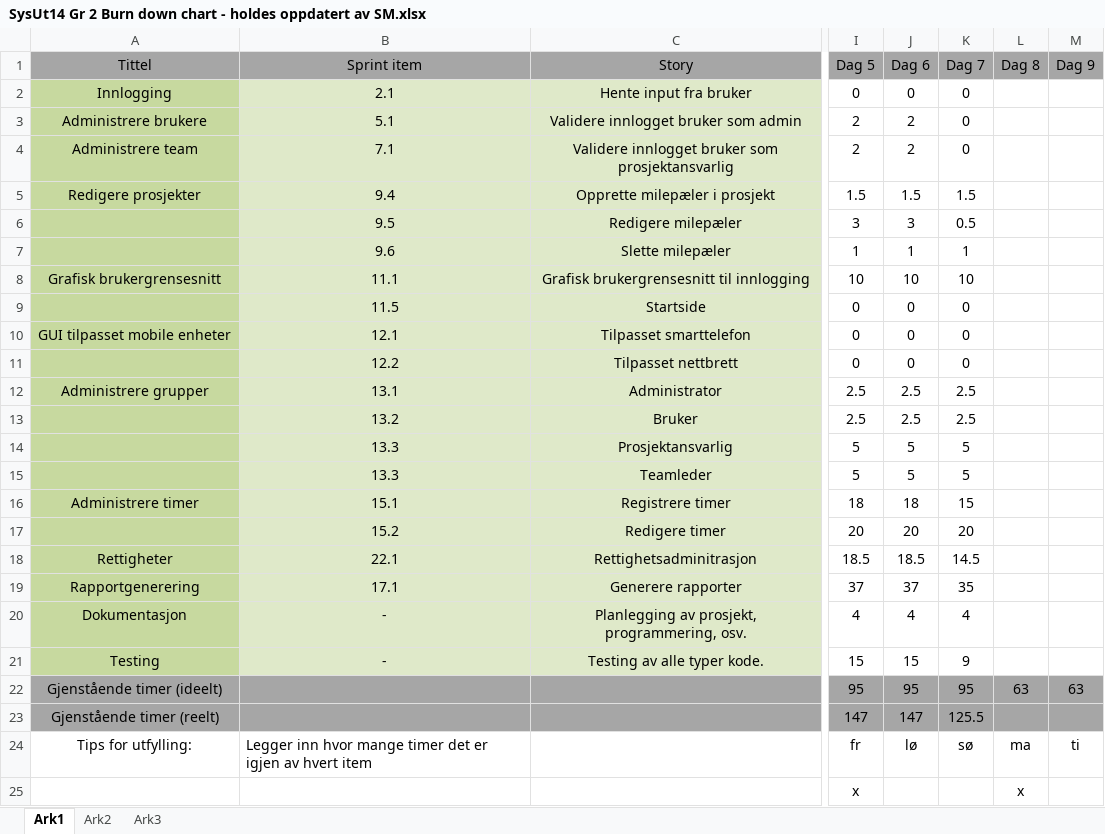
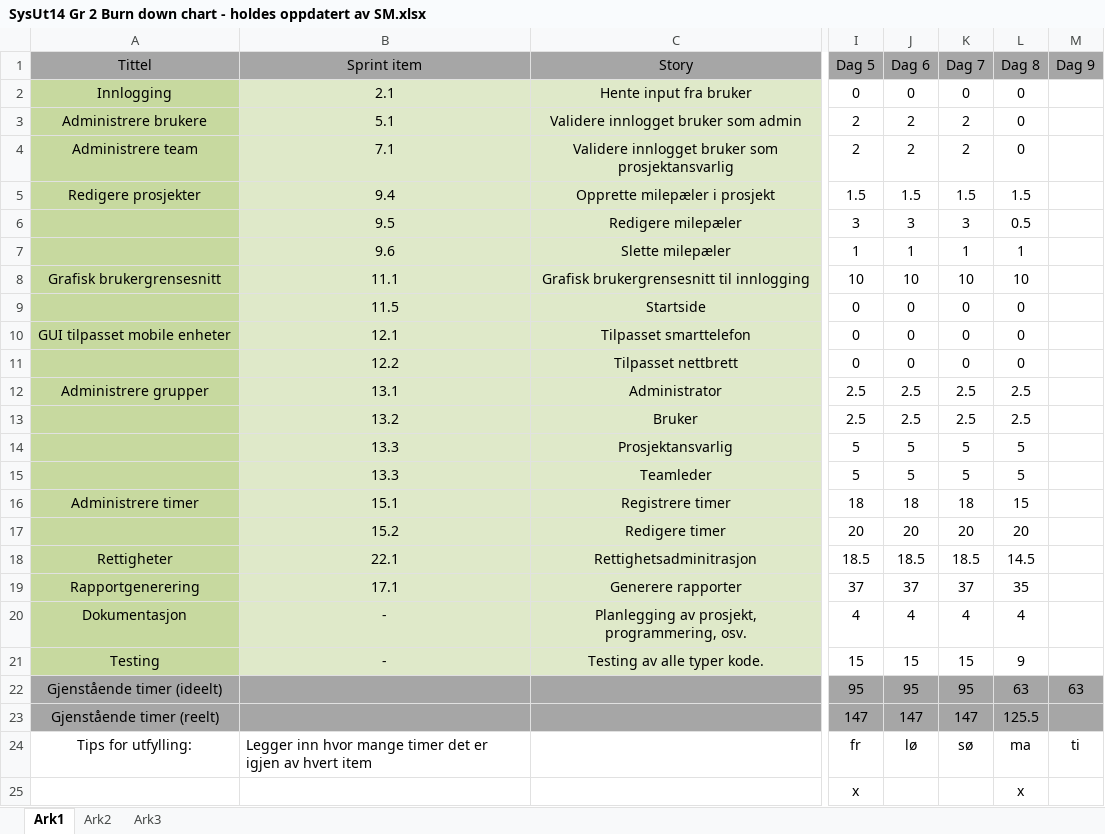
Before and after one commit to SurtEple/Dokumenter, an Excel workbook: Sprint 4/SysUt14 Gr 2 Burn down chart - holdes oppdatert av SM.xlsx, sheet Ark1, drawn as a sheet; only a part is shown, gaps mark what is left out; values as stored, in another font and other column widths than the file's, no borders; charts and pictures not drawn; the diff names each change by its address in the sheet, - before the commit and + after, or states it on an @@ line.

```diff
--- a/Sprint 4/SysUt14 Gr 2 Burn down chart - holdes oppdatert av SM.xlsx (sheet Ark1)
+++ b/Sprint 4/SysUt14 Gr 2 Burn down chart - holdes oppdatert av SM.xlsx (sheet Ark1)
-L2:L4 (Dag 8): (empty)
+L2:L4 (Dag 8): 0
-K3:K4 (Dag 7): 0
+K3:K4 (Dag 7): 2
-L5 (Dag 8): (empty)
+L5 (Dag 8): 1.5
-K6 (Dag 7): 0.5
+K6 (Dag 7): 3
-L6 (Dag 8): (empty)
+L6 (Dag 8): 0.5
-L7 (Dag 8): (empty)
+L7 (Dag 8): 1
-L8 (Dag 8): (empty)
+L8 (Dag 8): 10
-L9:L11 (Dag 8): (empty)
+L9:L11 (Dag 8): 0
-L12:L13 (Dag 8): (empty)
+L12:L13 (Dag 8): 2.5
-L14:L15 (Dag 8): (empty)
+L14:L15 (Dag 8): 5
-K16 (Dag 7): 15
+K16 (Dag 7): 18
-L16 (Dag 8): (empty)
+L16 (Dag 8): 15
-L17 (Dag 8): (empty)
+L17 (Dag 8): 20
-K18 (Dag 7): 14.5
+K18 (Dag 7): 18.5
-L18 (Dag 8): (empty)
+L18 (Dag 8): 14.5
-K19 (Dag 7): 35
+K19 (Dag 7): 37
-L19 (Dag 8): (empty)
+L19 (Dag 8): 35
-L20 (Dag 8): (empty)
+L20 (Dag 8): 4
-K21 (Dag 7): 9
+K21 (Dag 7): 15
-L21 (Dag 8): (empty)
+L21 (Dag 8): 9
-K23 (Dag 7): 125.5
+K23 (Dag 7): 147
-L23 (Dag 8): (empty)
+L23 (Dag 8): 125.5
```
Also changed, not shown: charts or pictures, Sprint 4/SysUt14 Gr 2 Burn up chart - holdes oppdatert av SM.xlsx.
